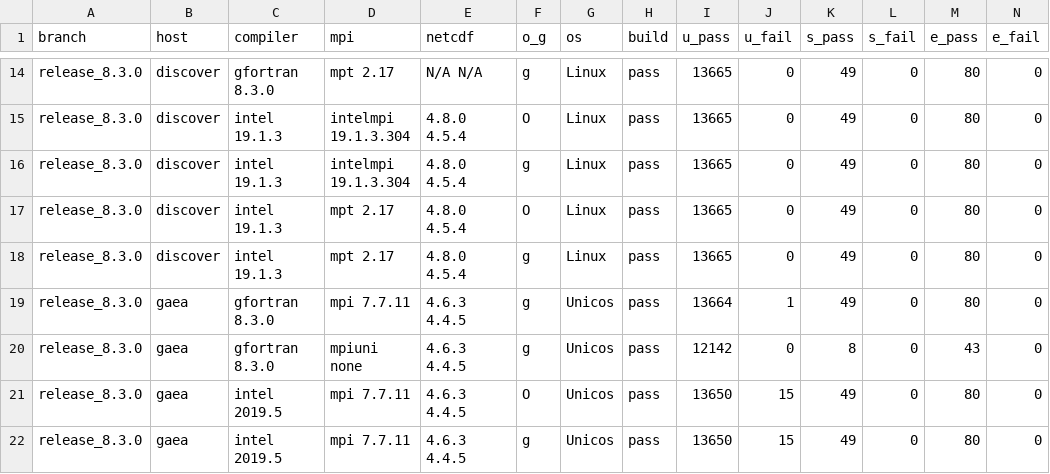
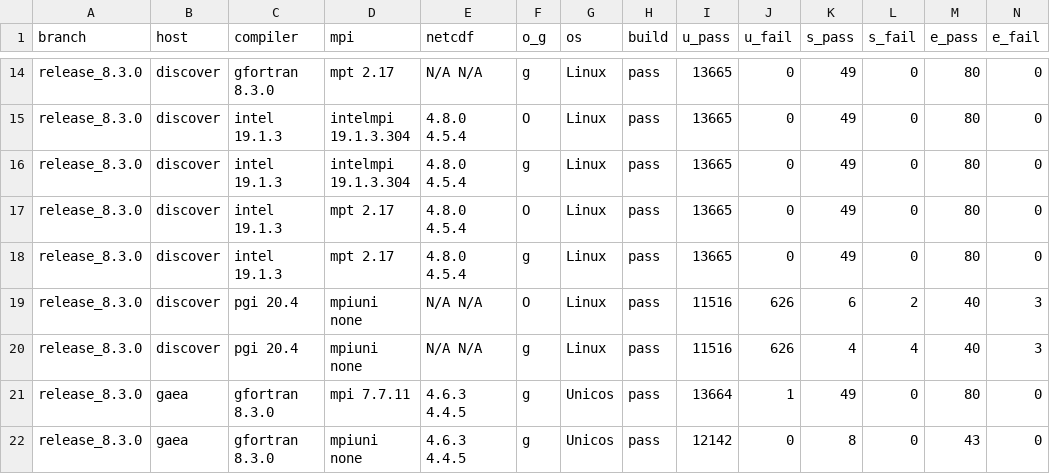
Before and after one commit to esmf-org/esmf-test-summary-2022-07, a CSV file: release_8.3.0/v8.3.0b17.csv, drawn as a sheet; only a part is shown, gaps mark what is left out; the shorter side is filled out with more unchanged rows; rows hold the shown columns only; the diff names each change by its address in the sheet, - before the commit and + after, or states it on an @@ line.

Commit message:
'updated summary for hash v8.3.0b17 on release/8.3.0'

```diff
--- a/release_8.3.0/v8.3.0b17.csv
+++ b/release_8.3.0/v8.3.0b17.csv
+row 19: release_8.3.0 | discover | pgi 20.4 | mpiuni none | N/A N/A | O | Linux | pass | 11516 | 626 | 6 | 2 | 40 | 3
+row 20: release_8.3.0 | discover | pgi 20.4 | mpiuni none | N/A N/A | g | Linux | pass | 11516 | 626 | 4 | 4 | 40 | 3
```
Also changed, not shown: 2 other files.
